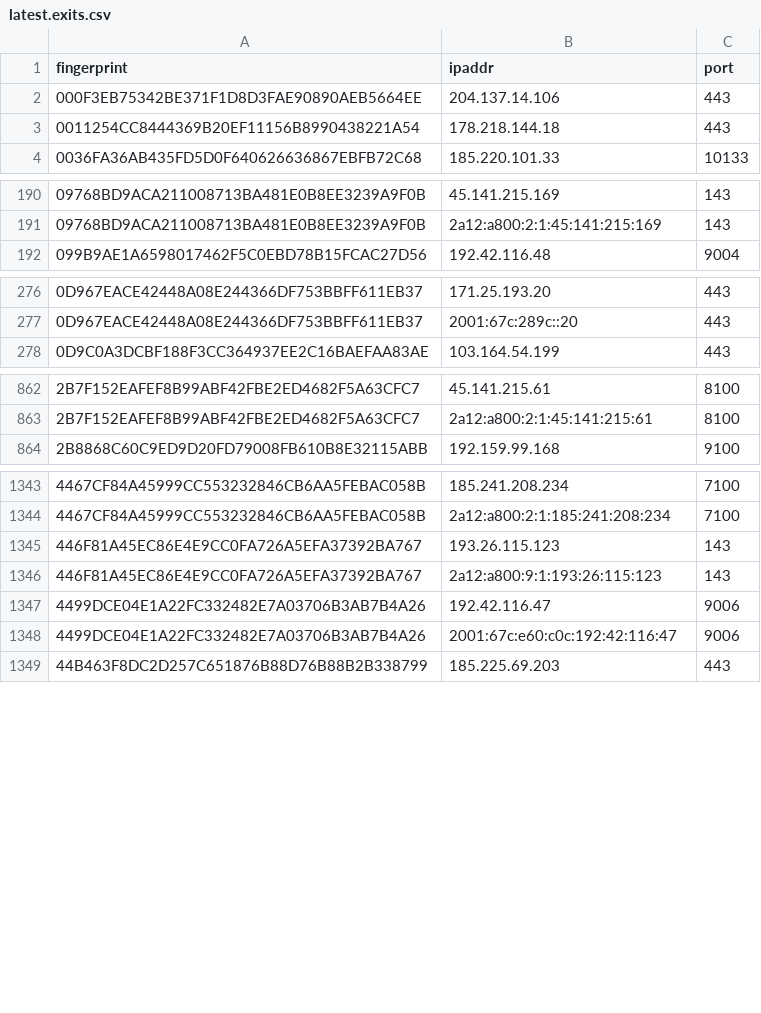
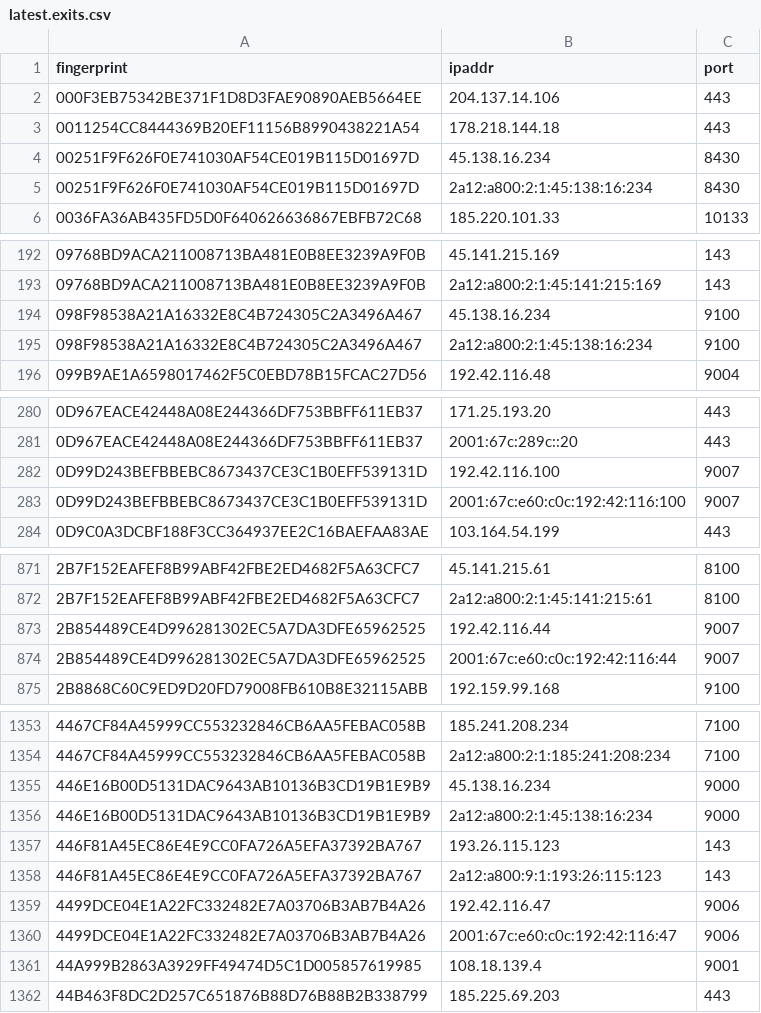
Before and after one commit to ling0x/tor-nodes, a CSV file: latest.exits.csv, drawn as a sheet; only a part is shown, gaps mark what is left out; the diff covers the shown part only; the diff names each change by its address in the sheet, - before the commit and + after, or states it on an @@ line.

```diff
--- a/latest.exits.csv
+++ b/latest.exits.csv
+row 4: 00251F9F626F0E741030AF54CE019B115D01697D | 45.138.16.234 | 8430
+row 5: 00251F9F626F0E741030AF54CE019B115D01697D | 2a12:a800:2:1:45:138:16:234 | 8430
+row 194: 098F98538A21A16332E8C4B724305C2A3496A467 | 45.138.16.234 | 9100
+row 195: 098F98538A21A16332E8C4B724305C2A3496A467 | 2a12:a800:2:1:45:138:16:234 | 9100
+row 282: 0D99D243BEFBBEBC8673437CE3C1B0EFF539131D | 192.42.116.100 | 9007
+row 283: 0D99D243BEFBBEBC8673437CE3C1B0EFF539131D | 2001:67c:e60:c0c:192:42:116:100 | 9007
+row 873: 2B854489CE4D996281302EC5A7DA3DFE65962525 | 192.42.116.44 | 9007
+row 874: 2B854489CE4D996281302EC5A7DA3DFE65962525 | 2001:67c:e60:c0c:192:42:116:44 | 9007
+row 1355: 446E16B00D5131DAC9643AB10136B3CD19B1E9B9 | 45.138.16.234 | 9000
+row 1356: 446E16B00D5131DAC9643AB10136B3CD19B1E9B9 | 2a12:a800:2:1:45:138:16:234 | 9000
+row 1361: 44A999B2863A3929FF49474D5C1D005857619985 | 108.18.139.4 | 9001
```
Also changed, not shown: 30 added rows and 7 removed rows elsewhere in this file, latest.all.csv, latest.guards.csv.
